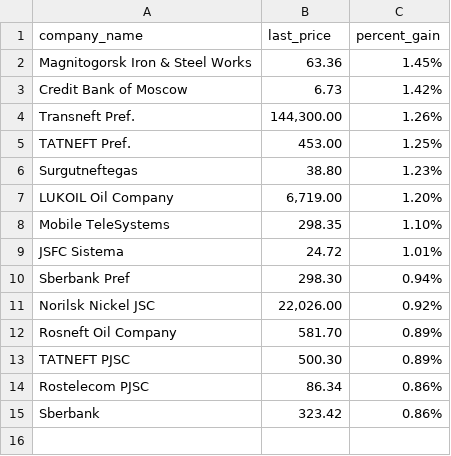
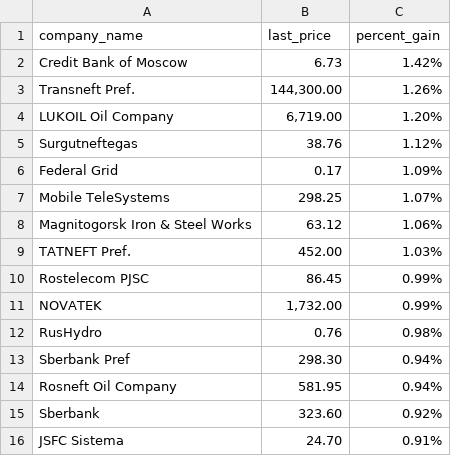
Before and after one commit to Khabirzyanova/scrape-automation, a CSV file: data/2021-12-06_top_gainers.csv, drawn as a sheet.

```diff
--- a/data/2021-12-06_top_gainers.csv
+++ b/data/2021-12-06_top_gainers.csv
@@ -1,15 +1,16 @@
 company_name,last_price,percent_gain
-Magnitogorsk Iron & Steel Works,63.36,1.45%
 Credit Bank of Moscow,6.73,1.42%
 Transneft Pref.,"144,300.00",1.26%
-TATNEFT Pref.,453.00,1.25%
-Surgutneftegas,38.80,1.23%
 LUKOIL Oil Company,"6,719.00",1.20%
-Mobile TeleSystems,298.35,1.10%
-JSFC Sistema,24.72,1.01%
+Surgutneftegas,38.76,1.12%
+Federal Grid,0.17,1.09%
+Mobile TeleSystems,298.25,1.07%
+Magnitogorsk Iron & Steel Works,63.12,1.06%
+TATNEFT Pref.,452.00,1.03%
+Rostelecom PJSC,86.45,0.99%
+NOVATEK,"1,732.00",0.99%
+RusHydro,0.76,0.98%
 Sberbank Pref,298.30,0.94%
-Norilsk Nickel JSC,"22,026.00",0.92%
-Rosneft Oil Company,581.70,0.89%
-TATNEFT PJSC,500.30,0.89%
-Rostelecom PJSC,86.34,0.86%
-Sberbank,323.42,0.86%
+Rosneft Oil Company,581.95,0.94%
+Sberbank,323.60,0.92%
+JSFC Sistema,24.70,0.91%
```
